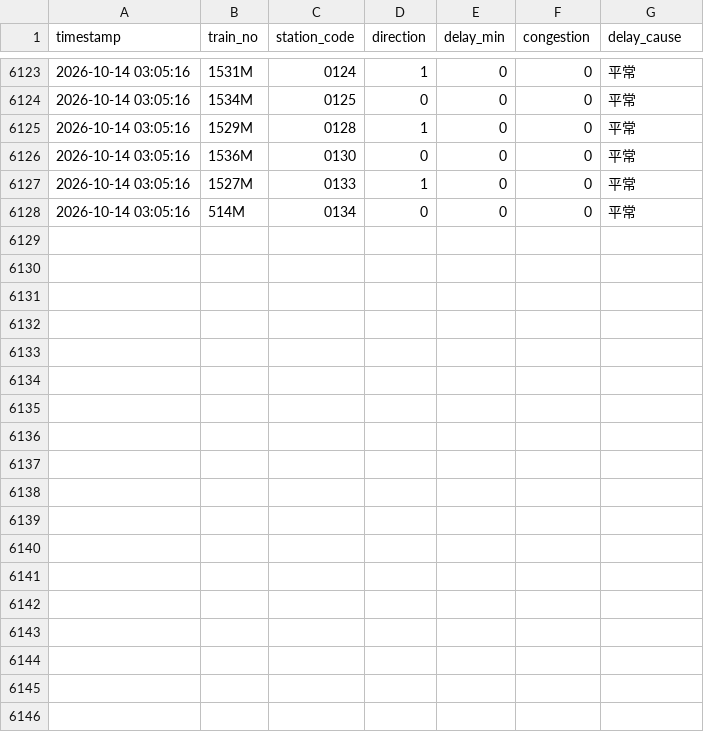
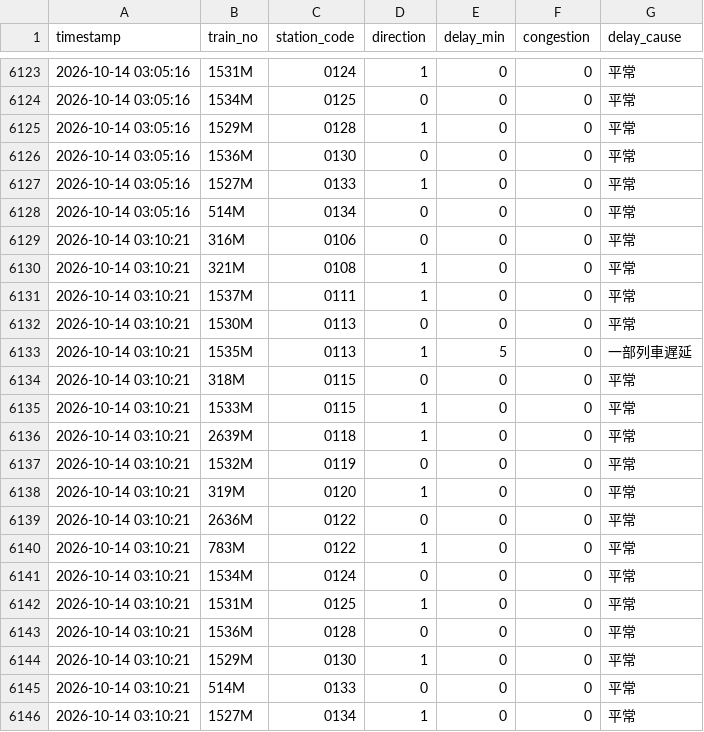
Before and after one commit to solemnban/JR_station_WeatherAPI, a CSV file: data/train_logs.csv, drawn as a sheet; only a part is shown, gaps mark what is left out.

```diff
--- a/data/train_logs.csv
+++ b/data/train_logs.csv
@@ -6128 +6128,19 @@ timestamp,train_no,station_code,direction,delay_min,congestion,delay_cause
 2026-10-14 03:05:16,514M,0134,0,0,0,平常
+2026-10-14 03:10:21,316M,0106,0,0,0,平常
+2026-10-14 03:10:21,321M,0108,1,0,0,平常
+2026-10-14 03:10:21,1537M,0111,1,0,0,平常
+2026-10-14 03:10:21,1530M,0113,0,0,0,平常
+2026-10-14 03:10:21,1535M,0113,1,5,0,一部列車遅延
+2026-10-14 03:10:21,318M,0115,0,0,0,平常
+2026-10-14 03:10:21,1533M,0115,1,0,0,平常
+2026-10-14 03:10:21,2639M,0118,1,0,0,平常
+2026-10-14 03:10:21,1532M,0119,0,0,0,平常
+2026-10-14 03:10:21,319M,0120,1,0,0,平常
+2026-10-14 03:10:21,2636M,0122,0,0,0,平常
+2026-10-14 03:10:21,783M,0122,1,0,0,平常
+2026-10-14 03:10:21,1534M,0124,0,0,0,平常
+2026-10-14 03:10:21,1531M,0125,1,0,0,平常
+2026-10-14 03:10:21,1536M,0128,0,0,0,平常
+2026-10-14 03:10:21,1529M,0130,1,0,0,平常
+2026-10-14 03:10:21,514M,0133,0,0,0,平常
+2026-10-14 03:10:21,1527M,0134,1,0,0,平常
```
